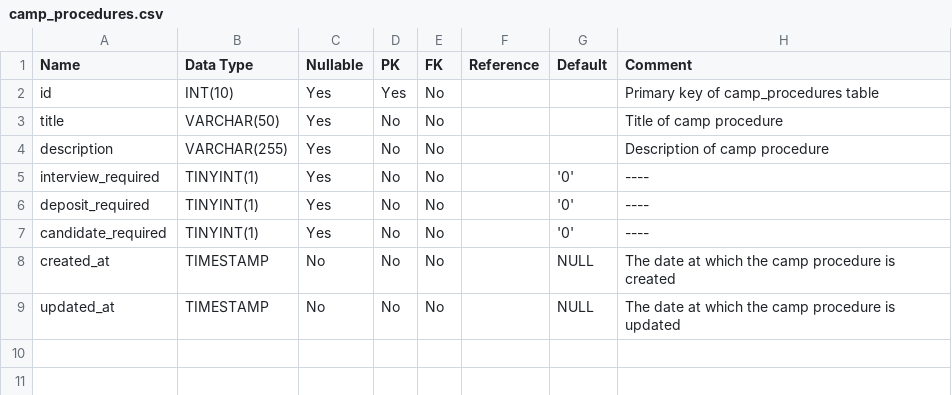
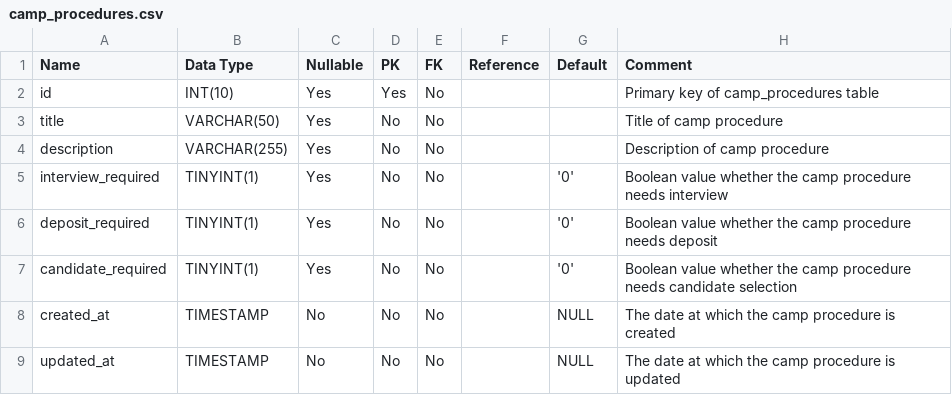
Before and after one commit to PoomSmart/CampPASS, a CSV file: data-dictionary/camp_procedures.csv, drawn as a sheet.

```diff
--- a/data-dictionary/camp_procedures.csv
+++ b/data-dictionary/camp_procedures.csv
@@ -4,5 +4,5 @@ title,VARCHAR(50),Yes,No,No,,,Title of camp procedure
 description,VARCHAR(255),Yes,No,No,,,Description of camp procedure
-interview_required,TINYINT(1),Yes,No,No,,'0',----
-deposit_required,TINYINT(1),Yes,No,No,,'0',----
-candidate_required,TINYINT(1),Yes,No,No,,'0',----
+interview_required,TINYINT(1),Yes,No,No,,'0',Boolean value whether the camp procedure needs interview
+deposit_required,TINYINT(1),Yes,No,No,,'0',Boolean value whether the camp procedure needs deposit
+candidate_required,TINYINT(1),Yes,No,No,,'0',Boolean value whether the camp procedure needs candidate selection
 created_at,TIMESTAMP,No,No,No,,NULL,The date at which the camp procedure is created
```
Also changed, not shown: data-dictionary/answers.csv, data-dictionary/badge_categories.csv, 3 other files.
